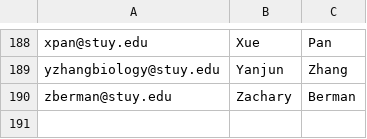
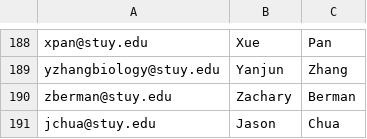
Before and after one commit to jchua1/OutofTuneContrabassoonGoonPlatoon, a CSV file: data/teachers.csv, drawn as a sheet; only a part is shown, gaps mark what is left out; the diff names each change by its address in the sheet, - before the commit and + after, or states it on an @@ line.

```diff
--- a/data/teachers.csv
+++ b/data/teachers.csv
+row 191: jchua@stuy.edu | Jason | Chua
```
Also changed, not shown: data/admins.csv, 7 other files.
